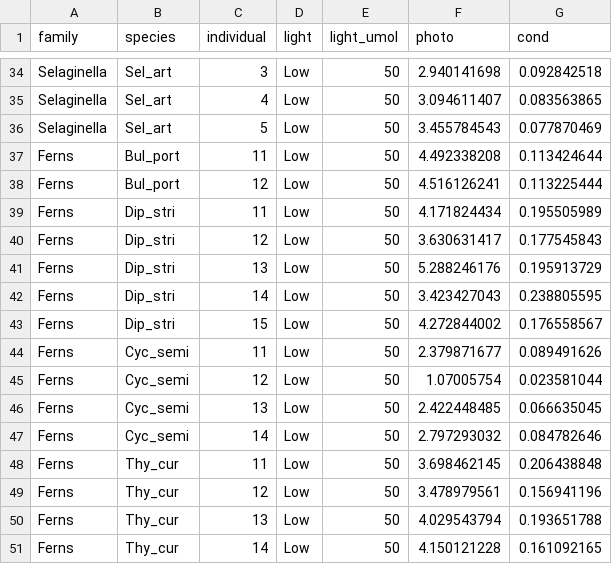
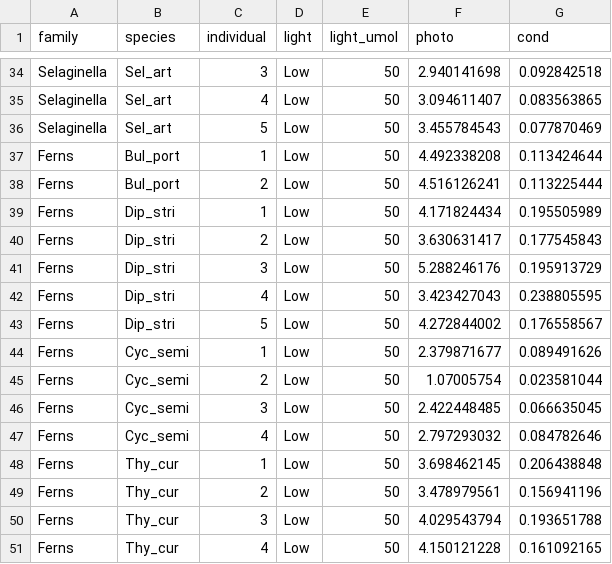
Before and after one commit to CourtneyCampany/selaginella, a CSV file: raw_data/leaf_gasexchange.csv, drawn as a sheet; only a part is shown, gaps mark what is left out.

```diff
--- a/raw_data/leaf_gasexchange.csv
+++ b/raw_data/leaf_gasexchange.csv
@@ -36,16 +36,16 @@ Selaginella,Sel_art,4,Low,50,3.094611407,0.083563865
 Selaginella,Sel_art,5,Low,50,3.455784543,0.077870469
-Ferns,Bul_port,11,Low,50,4.492338208,0.113424644
-Ferns,Bul_port,12,Low,50,4.516126241,0.113225444
-Ferns,Dip_stri,11,Low,50,4.171824434,0.195505989
-Ferns,Dip_stri,12,Low,50,3.630631417,0.177545843
-Ferns,Dip_stri,13,Low,50,5.288246176,0.195913729
-Ferns,Dip_stri,14,Low,50,3.423427043,0.238805595
-Ferns,Dip_stri,15,Low,50,4.272844002,0.176558567
-Ferns,Cyc_semi,11,Low,50,2.379871677,0.089491626
-Ferns,Cyc_semi,12,Low,50,1.07005754,0.023581044
-Ferns,Cyc_semi,13,Low,50,2.422448485,0.066635045
-Ferns,Cyc_semi,14,Low,50,2.797293032,0.084782646
-Ferns,Thy_cur,11,Low,50,3.698462145,0.206438848
-Ferns,Thy_cur,12,Low,50,3.478979561,0.156941196
-Ferns,Thy_cur,13,Low,50,4.029543794,0.193651788
-Ferns,Thy_cur,14,Low,50,4.150121228,0.161092165
+Ferns,Bul_port,1,Low,50,4.492338208,0.113424644
+Ferns,Bul_port,2,Low,50,4.516126241,0.113225444
+Ferns,Dip_stri,1,Low,50,4.171824434,0.195505989
+Ferns,Dip_stri,2,Low,50,3.630631417,0.177545843
+Ferns,Dip_stri,3,Low,50,5.288246176,0.195913729
+Ferns,Dip_stri,4,Low,50,3.423427043,0.238805595
+Ferns,Dip_stri,5,Low,50,4.272844002,0.176558567
+Ferns,Cyc_semi,1,Low,50,2.379871677,0.089491626
+Ferns,Cyc_semi,2,Low,50,1.07005754,0.023581044
+Ferns,Cyc_semi,3,Low,50,2.422448485,0.066635045
+Ferns,Cyc_semi,4,Low,50,2.797293032,0.084782646
+Ferns,Thy_cur,1,Low,50,3.698462145,0.206438848
+Ferns,Thy_cur,2,Low,50,3.478979561,0.156941196
+Ferns,Thy_cur,3,Low,50,4.029543794,0.193651788
+Ferns,Thy_cur,4,Low,50,4.150121228,0.161092165
```
Also changed, not shown: 2 other files.
